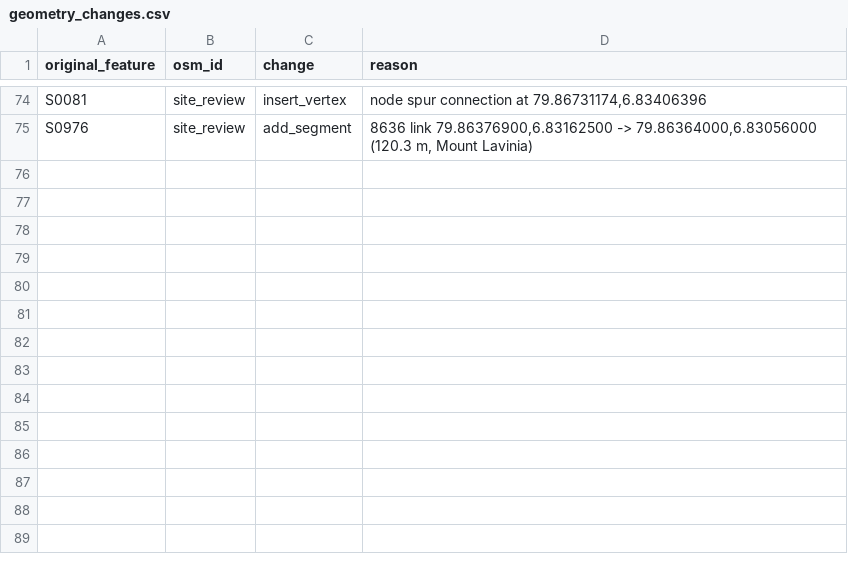
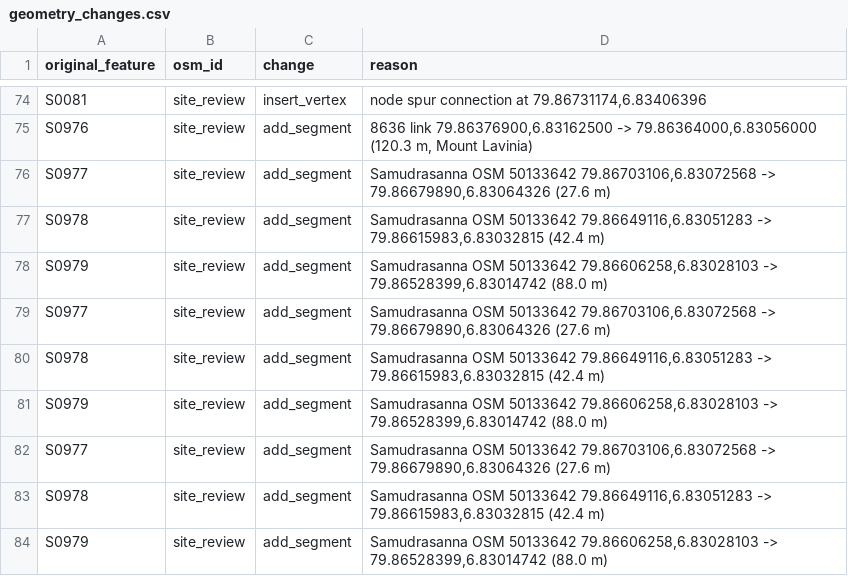
Before and after one commit to BronXTJ/mount-lavinia-dashboard, a CSV file: network_form/marshall_matrix/results/tables/geometry_changes.csv, drawn as a sheet; only a part is shown, gaps mark what is left out; the diff names each change by its address in the sheet, - before the commit and + after, or states it on an @@ line.

```diff
--- a/network_form/marshall_matrix/results/tables/geometry_changes.csv
+++ b/network_form/marshall_matrix/results/tables/geometry_changes.csv
+row 76: S0977 | site_review | add_segment | Samudrasanna OSM 50133642 79.86703106,6.83072568 -> 79.86679890,6.83064326 (27.6 m)
+row 77: S0978 | site_review | add_segment | Samudrasanna OSM 50133642 79.86649116,6.83051283 -> 79.86615983,6.83032815 (42.4 m)
+row 78: S0979 | site_review | add_segment | Samudrasanna OSM 50133642 79.86606258,6.83028103 -> 79.86528399,6.83014742 (88.0 m)
+row 79: S0977 | site_review | add_segment | Samudrasanna OSM 50133642 79.86703106,6.83072568 -> 79.86679890,6.83064326 (27.6 m)
+row 80: S0978 | site_review | add_segment | Samudrasanna OSM 50133642 79.86649116,6.83051283 -> 79.86615983,6.83032815 (42.4 m)
+row 81: S0979 | site_review | add_segment | Samudrasanna OSM 50133642 79.86606258,6.83028103 -> 79.86528399,6.83014742 (88.0 m)
+row 82: S0977 | site_review | add_segment | Samudrasanna OSM 50133642 79.86703106,6.83072568 -> 79.86679890,6.83064326 (27.6 m)
+row 83: S0978 | site_review | add_segment | Samudrasanna OSM 50133642 79.86649116,6.83051283 -> 79.86615983,6.83032815 (42.4 m)
+row 84: S0979 | site_review | add_segment | Samudrasanna OSM 50133642 79.86606258,6.83028103 -> 79.86528399,6.83014742 (88.0 m)
```
Also changed, not shown: network_form/marshall_matrix/results/tables/marshall_cell_candidates.csv, network_form/marshall_matrix/results/tables/marshall_cul_candidates.csv, 36 other files.
